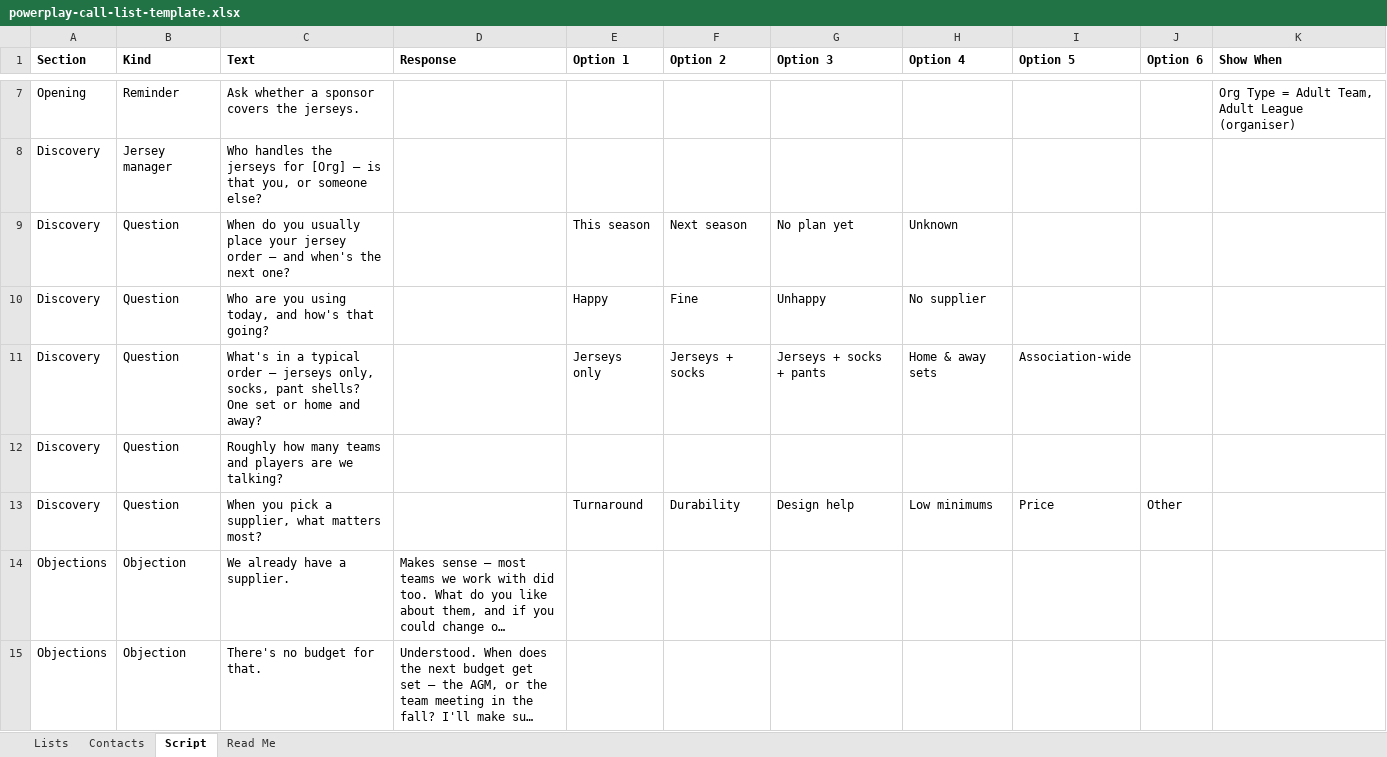
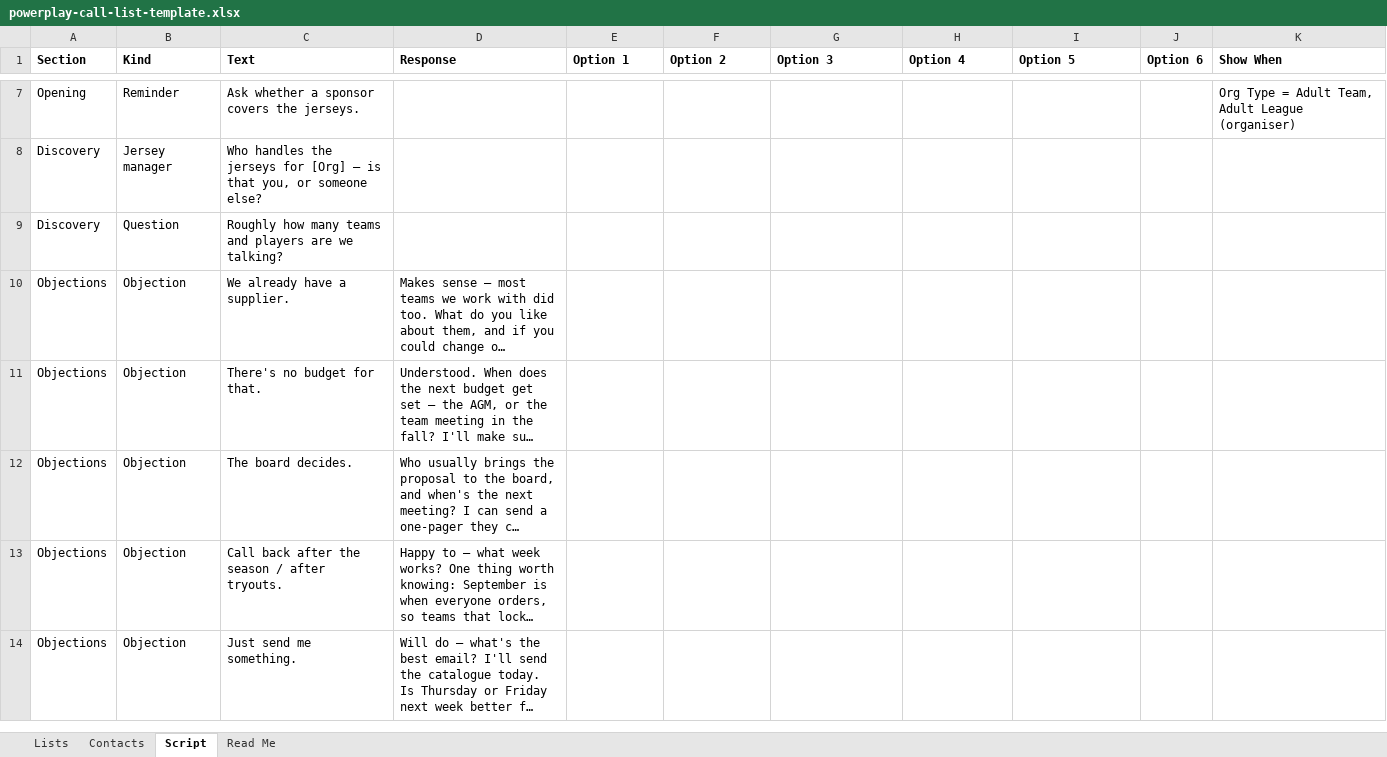
Before and after one commit to badon66/PPC-Order-Manager, an Excel workbook: public/templates/powerplay-call-list-template.xlsx, sheet Script, drawn as a sheet; only a part is shown, gaps mark what is left out; the shorter side is filled out with more unchanged rows; long unchanged cells end in …; values as stored, in another font and other column widths than the file's, no borders; the diff names each change by its address in the sheet, - before the commit and + after, or states it on an @@ line.

```diff
--- a/public/templates/powerplay-call-list-template.xlsx (sheet Script)
+++ b/public/templates/powerplay-call-list-template.xlsx (sheet Script)
-row 9: Discovery | Question | When do you usually place your jersey order — and when's the next one? |  | This season | Next season | No plan yet | Unknown
-row 10: Discovery | Question | Who are you using today, and how's that going? |  | Happy | Fine | Unhappy | No supplier
-row 11: Discovery | Question | What's in a typical order — jerseys only, socks, pant shells? One set or home and away? |  | Jerseys only | Jerseys + socks | Jerseys + socks + pants | Home & away sets | Association-wide
-row 13: Discovery | Question | When you pick a supplier, what matters most? |  | Turnaround | Durability | Design help | Low minimums | Price | Other
```
Also changed, not shown: 7 other files.
